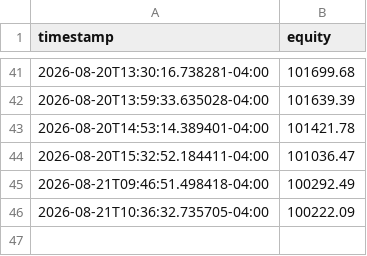
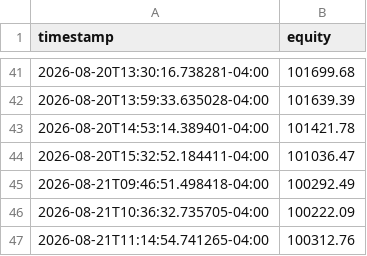
Before and after one commit to nguyenminhthanh0403-hub/graywind, a CSV file: dashboard-data/equity_curve.csv, drawn as a sheet; only a part is shown, gaps mark what is left out; the diff names each change by its address in the sheet, - before the commit and + after, or states it on an @@ line.

```diff
--- a/dashboard-data/equity_curve.csv
+++ b/dashboard-data/equity_curve.csv
+row 47: 2026-08-21T11:14:54.741265-04:00 | 100312.76
```
Also changed, not shown: dashboard-data/status.csv.
